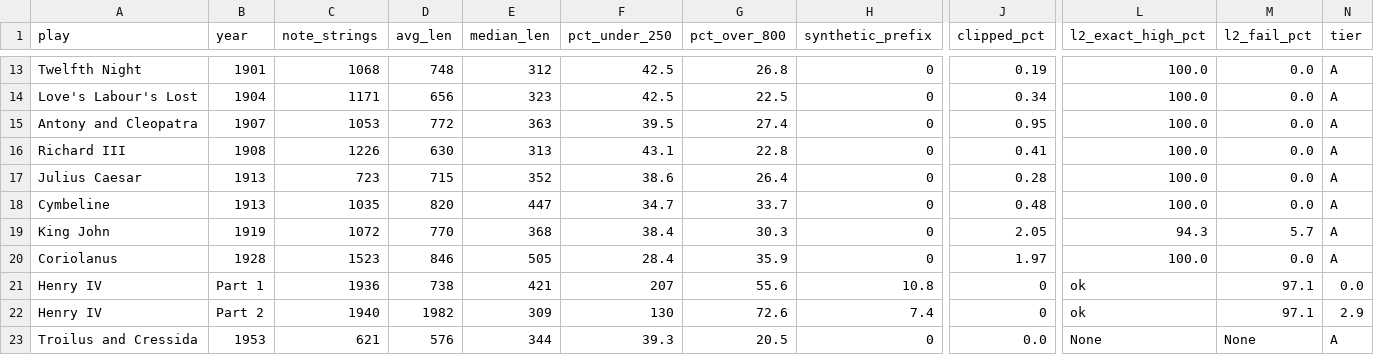
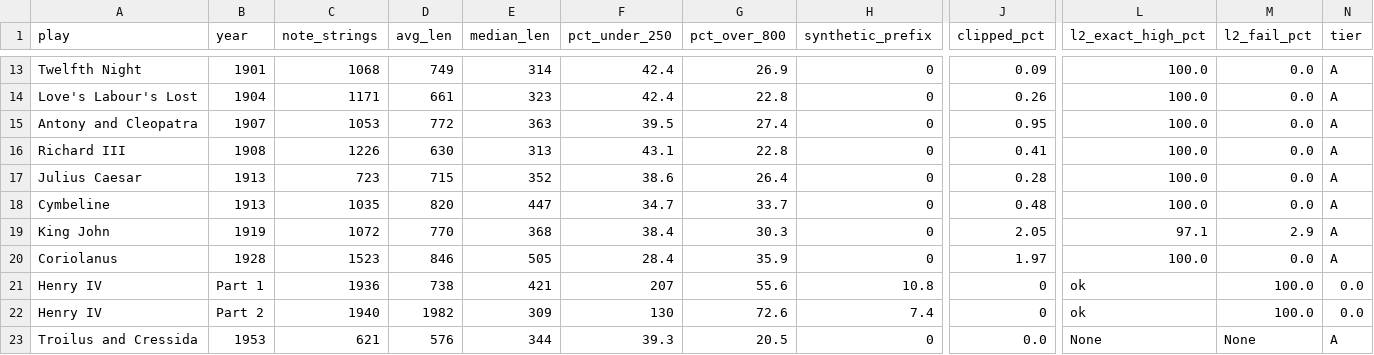
Before and after one commit to Hassanahmed-15/Shakespeare-Variorum, a CSV file: validation/nv_fidelity_all_plays.csv, drawn as a sheet; only a part is shown, gaps mark what is left out; the diff covers the shown part only; the diff names each change by its address in the sheet, - before the commit and + after, or states it on an @@ line.

```diff
--- a/validation/nv_fidelity_all_plays.csv
+++ b/validation/nv_fidelity_all_plays.csv
-D13 (avg_len): 748
+D13 (avg_len): 749
-E13 (median_len): 312
+E13 (median_len): 314
-F13:F14 (pct_under_250): 42.5
+F13:F14 (pct_under_250): 42.4
-G13 (pct_over_800): 26.8
+G13 (pct_over_800): 26.9
-J13 (clipped_pct): 0.19
+J13 (clipped_pct): 0.09
-D14 (avg_len): 656
+D14 (avg_len): 661
-G14 (pct_over_800): 22.5
+G14 (pct_over_800): 22.8
-J14 (clipped_pct): 0.34
+J14 (clipped_pct): 0.26
-L19 (l2_exact_high_pct): 94.3
+L19 (l2_exact_high_pct): 97.1
-M19 (l2_fail_pct): 5.7
+M19 (l2_fail_pct): 2.9
-M21:M22 (l2_fail_pct): 97.1
+M21:M22 (l2_fail_pct): 100.0
-N22 (tier): 2.9
+N22 (tier): 0.0
```
Also changed, not shown: 32 edited cells elsewhere in this file, 4 other files.
